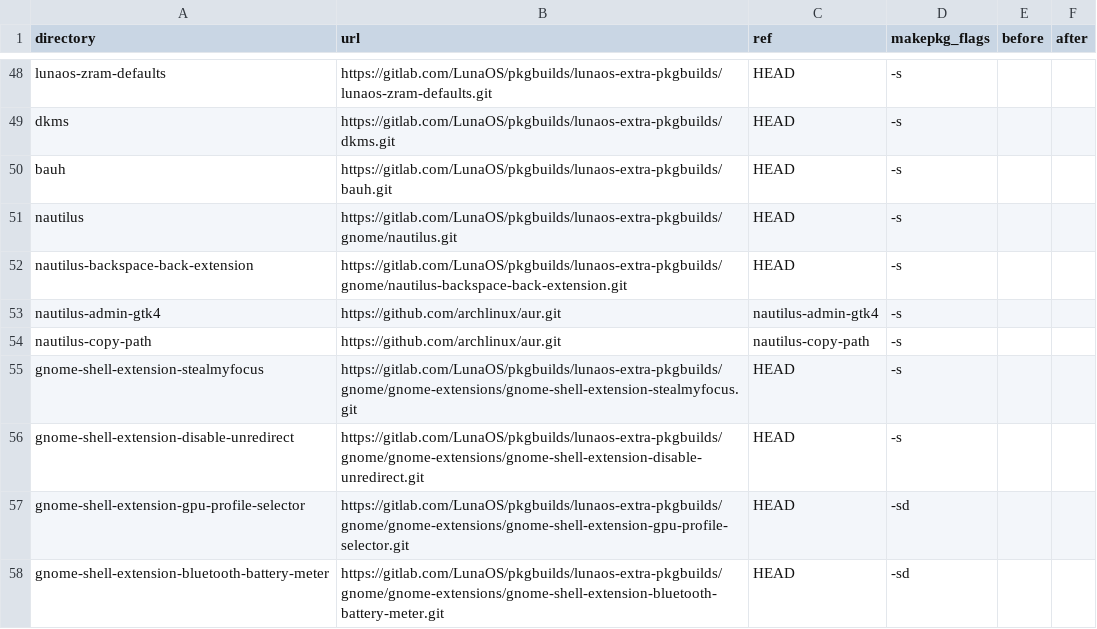
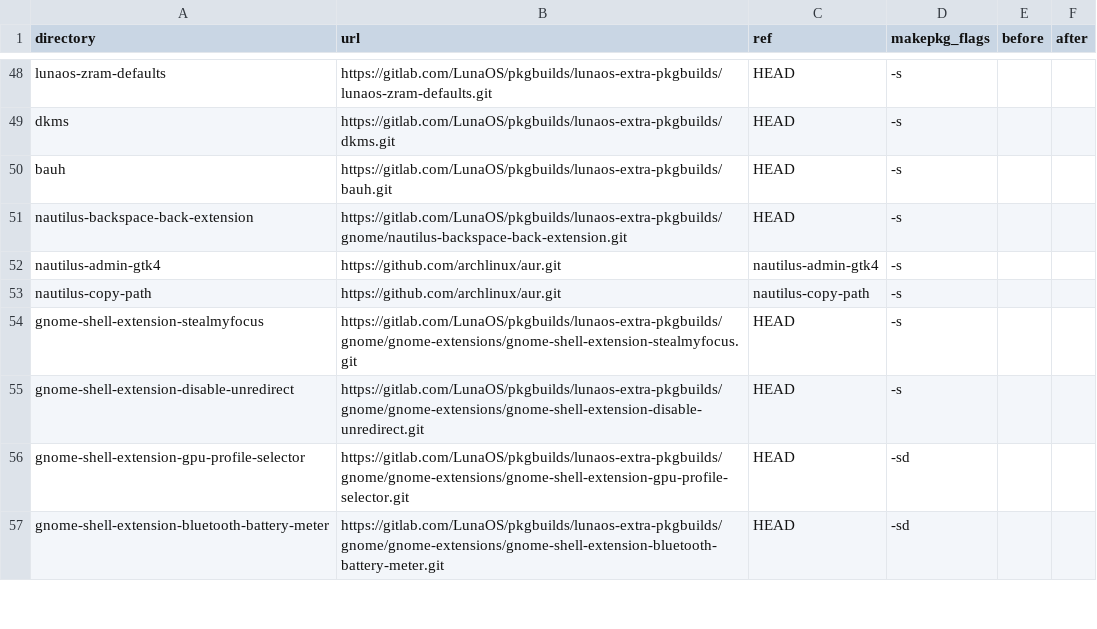
Before and after one commit to Lenuma-inc/lunaos-repo, a TSV file: packages.tsv, drawn as a sheet; only a part is shown, gaps mark what is left out.

Commit message:
feat(buildbot): prune removed packages and improve update issues
Signed-off-by: Boris Yumankulov <boria138@altlinux.org>

```diff
--- a/packages.tsv
+++ b/packages.tsv
@@ -50,3 +50,2 @@ dkms	https://gitlab.com/LunaOS/pkgbuilds/lunaos-extra-pkgbuilds/dkms.git	HEAD	-s
 bauh	https://gitlab.com/LunaOS/pkgbuilds/lunaos-extra-pkgbuilds/bauh.git	HEAD	-s		
-nautilus	https://gitlab.com/LunaOS/pkgbuilds/lunaos-extra-pkgbuilds/gnome/nautilus.git	HEAD	-s		
 nautilus-backspace-back-extension	https://gitlab.com/LunaOS/pkgbuilds/lunaos-extra-pkgbuilds/gnome/nautilus-backspace-back-extension.git	HEAD	-s		
```
Also changed, not shown: 4 other files.
